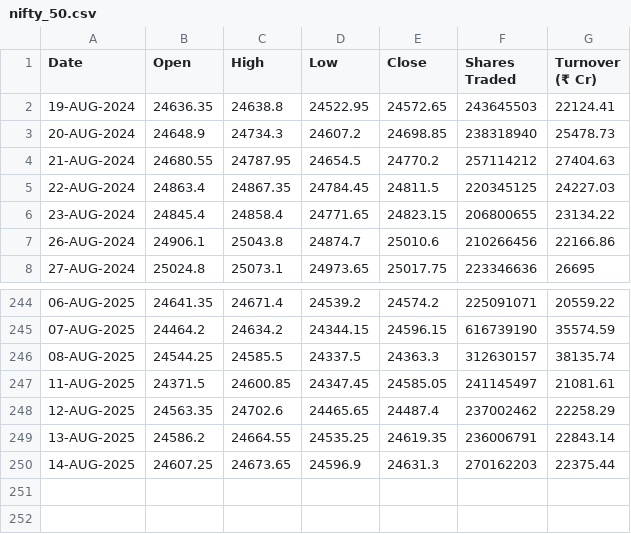
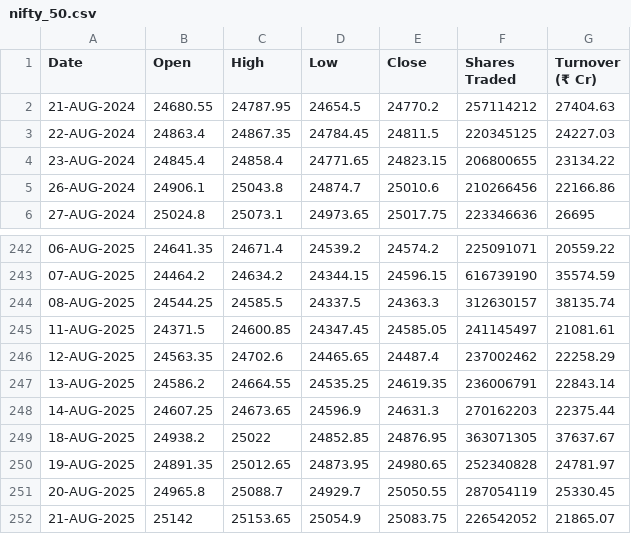
Before and after one commit to shritish20/VolGuard, a CSV file: nifty_50.csv, drawn as a sheet; only a part is shown, gaps mark what is left out.

Commit message:
Add files via upload

```diff
--- a/nifty_50.csv
+++ b/nifty_50.csv
@@ -1,4 +1,2 @@
 Date ,Open ,High ,Low ,Close ,Shares Traded ,Turnover (₹ Cr)
-19-AUG-2024,24636.35,24638.8,24522.95,24572.65,243645503,22124.41
-20-AUG-2024,24648.9,24734.3,24607.2,24698.85,238318940,25478.73
 21-AUG-2024,24680.55,24787.95,24654.5,24770.2,257114212,27404.63
@@ -250 +248,5 @@
 14-AUG-2025,24607.25,24673.65,24596.9,24631.3,270162203,22375.44
+18-AUG-2025,24938.2,25022,24852.85,24876.95,363071305,37637.67
+19-AUG-2025,24891.35,25012.65,24873.95,24980.65,252340828,24781.97
+20-AUG-2025,24965.8,25088.7,24929.7,25050.55,287054119,25330.45
+21-AUG-2025,25142,25153.65,25054.9,25083.75,226542052,21865.07
```
